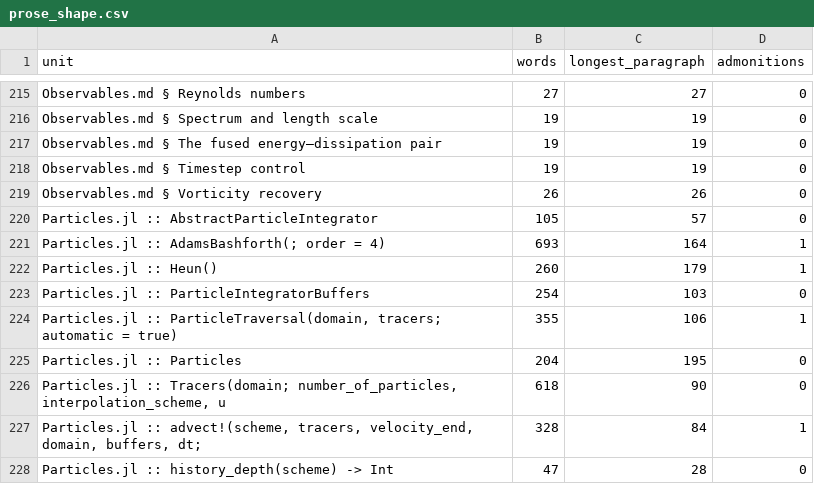
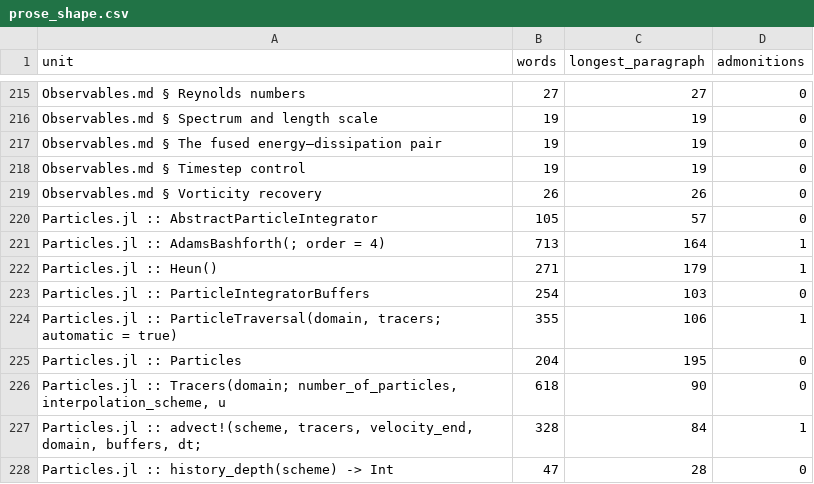
Before and after one commit to GrigorySarnitsky/GBGHomogeneousTurbulence.jl, a CSV file: docs/prose_shape.csv, drawn as a sheet; only a part is shown, gaps mark what is left out.

```diff
--- a/docs/prose_shape.csv
+++ b/docs/prose_shape.csv
@@ -220,4 +220,4 @@ unit,words,longest_paragraph,admonitions
 "Particles.jl :: AbstractParticleIntegrator",105,57,0
-"Particles.jl :: AdamsBashforth(; order = 4)",693,164,1
-"Particles.jl :: Heun()",260,179,1
+"Particles.jl :: AdamsBashforth(; order = 4)",713,164,1
+"Particles.jl :: Heun()",271,179,1
 "Particles.jl :: ParticleIntegratorBuffers",254,103,0
```
Also changed, not shown: 3 other files.
